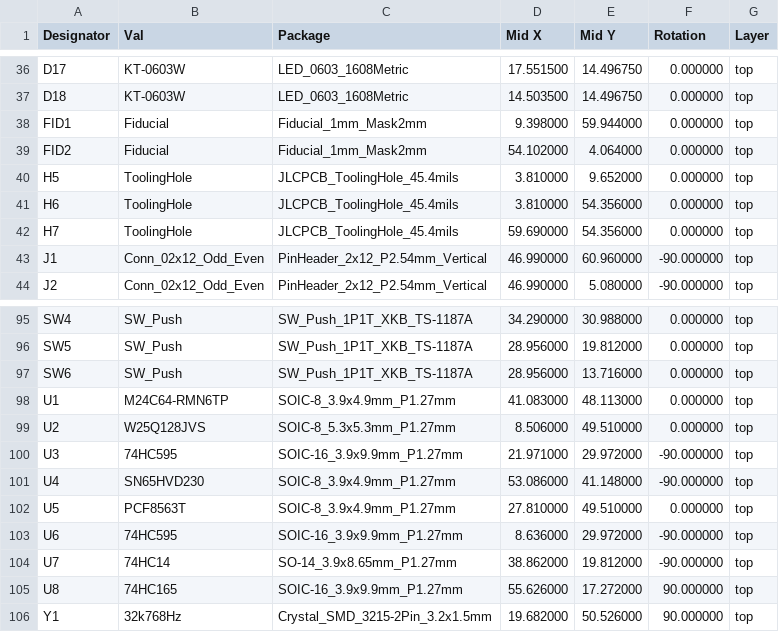
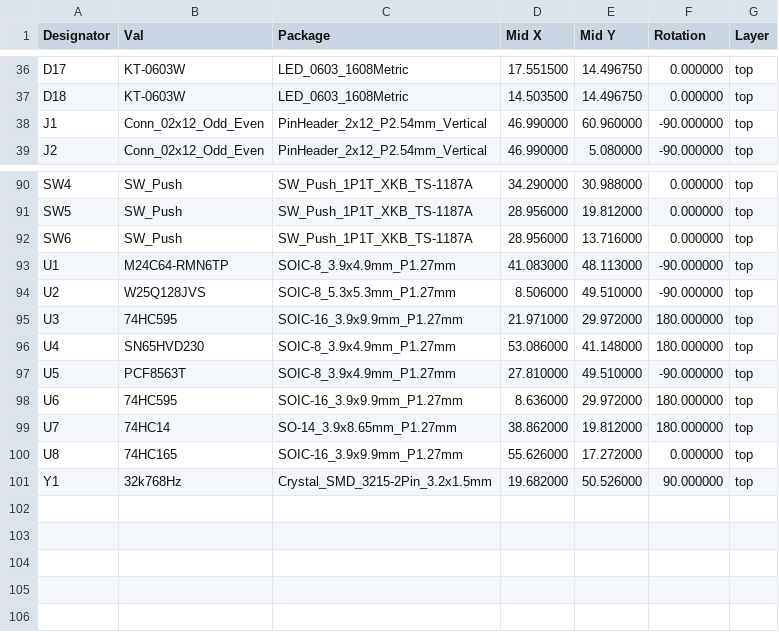
Before and after one commit to naveedkawsar/shift-register-demo-board, a CSV file: fabrication/shift-register-demo-board-all-pos.csv, drawn as a sheet; only a part is shown, gaps mark what is left out.

Commit message:
Updated CPL file to match JLCPCB's orientation.  Re-generated Gerbers, added renders of bare PCB from JLPCB for reference

```diff
--- a/fabrication/shift-register-demo-board-all-pos.csv
+++ b/fabrication/shift-register-demo-board-all-pos.csv
@@ -37,7 +37,2 @@ Designator,Val,Package,Mid X,Mid Y,Rotation,Layer
 "D18","KT-0603W","LED_0603_1608Metric",14.503500,14.496750,0.000000,top
-"FID1","Fiducial","Fiducial_1mm_Mask2mm",9.398000,59.944000,0.000000,top
-"FID2","Fiducial","Fiducial_1mm_Mask2mm",54.102000,4.064000,0.000000,top
-"H5","ToolingHole","JLCPCB_ToolingHole_45.4mils",3.810000,9.652000,0.000000,top
-"H6","ToolingHole","JLCPCB_ToolingHole_45.4mils",3.810000,54.356000,0.000000,top
-"H7","ToolingHole","JLCPCB_ToolingHole_45.4mils",59.690000,54.356000,0.000000,top
 "J1","Conn_02x12_Odd_Even","PinHeader_2x12_P2.54mm_Vertical",46.990000,60.960000,-90.000000,top
@@ -97,10 +92,10 @@ Designator,Val,Package,Mid X,Mid Y,Rotation,Layer
 "SW6","SW_Push","SW_Push_1P1T_XKB_TS-1187A",28.956000,13.716000,0.000000,top
-"U1","M24C64-RMN6TP","SOIC-8_3.9x4.9mm_P1.27mm",41.083000,48.113000,0.000000,top
-"U2","W25Q128JVS","SOIC-8_5.3x5.3mm_P1.27mm",8.506000,49.510000,0.000000,top
-"U3","74HC595","SOIC-16_3.9x9.9mm_P1.27mm",21.971000,29.972000,-90.000000,top
-"U4","SN65HVD230","SOIC-8_3.9x4.9mm_P1.27mm",53.086000,41.148000,-90.000000,top
-"U5","PCF8563T","SOIC-8_3.9x4.9mm_P1.27mm",27.810000,49.510000,0.000000,top
-"U6","74HC595","SOIC-16_3.9x9.9mm_P1.27mm",8.636000,29.972000,-90.000000,top
-"U7","74HC14","SO-14_3.9x8.65mm_P1.27mm",38.862000,19.812000,-90.000000,top
-"U8","74HC165","SOIC-16_3.9x9.9mm_P1.27mm",55.626000,17.272000,90.000000,top
+"U1","M24C64-RMN6TP","SOIC-8_3.9x4.9mm_P1.27mm",41.083000,48.113000,-90.000000,top
+"U2","W25Q128JVS","SOIC-8_5.3x5.3mm_P1.27mm",8.506000,49.510000,-90.000000,top
+"U3","74HC595","SOIC-16_3.9x9.9mm_P1.27mm",21.971000,29.972000,180.000000,top
+"U4","SN65HVD230","SOIC-8_3.9x4.9mm_P1.27mm",53.086000,41.148000,180.000000,top
+"U5","PCF8563T","SOIC-8_3.9x4.9mm_P1.27mm",27.810000,49.510000,-90.000000,top
+"U6","74HC595","SOIC-16_3.9x9.9mm_P1.27mm",8.636000,29.972000,180.000000,top
+"U7","74HC14","SO-14_3.9x8.65mm_P1.27mm",38.862000,19.812000,180.000000,top
+"U8","74HC165","SOIC-16_3.9x9.9mm_P1.27mm",55.626000,17.272000,0.000000,top
 "Y1","32k768Hz","Crystal_SMD_3215-2Pin_3.2x1.5mm",19.682000,50.526000,90.000000,top
```
Also changed, not shown: 14 other files.
